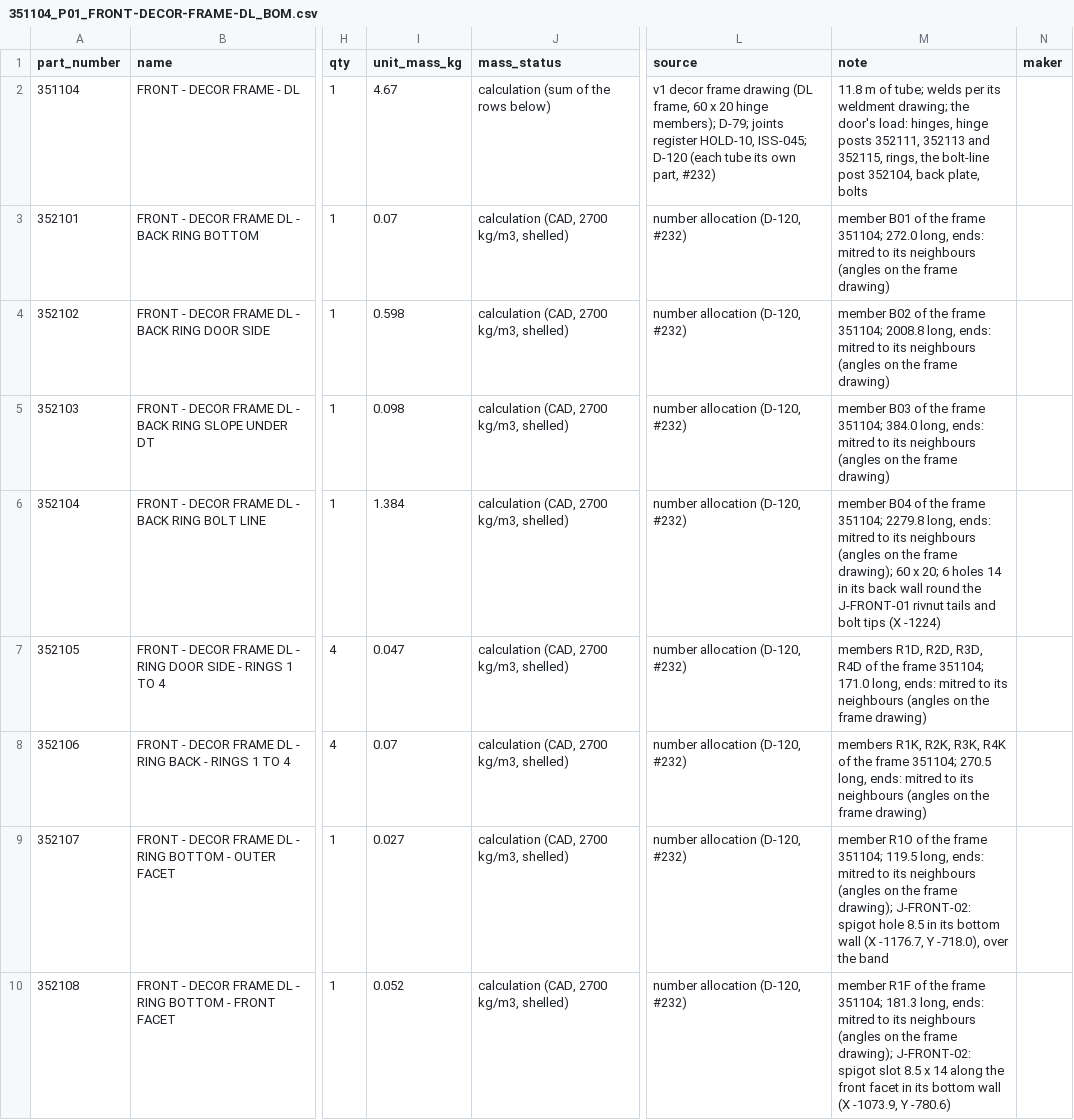
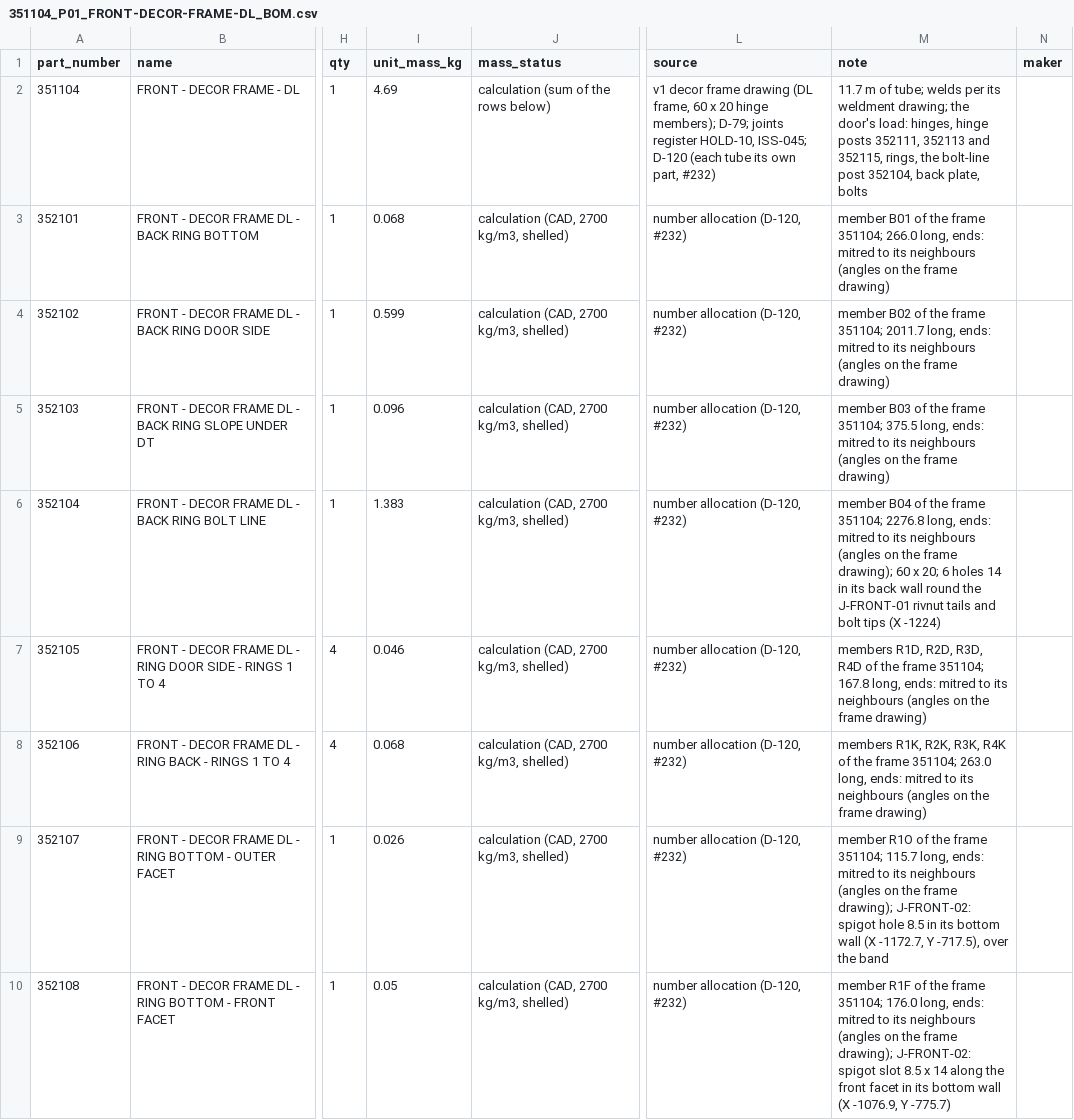
Before and after one commit to autonomous-ai/spaceship, a CSV file: v2/03-Manufacturing/front/351104_P01_FRONT-DECOR-FRAME-DL_BOM.csv, drawn as a sheet; only a part is shown, gaps mark what is left out; the diff covers the shown part only; the diff names each change by its address in the sheet, - before the commit and + after, or states it on an @@ line.

```diff
--- a/v2/03-Manufacturing/front/351104_P01_FRONT-DECOR-FRAME-DL_BOM.csv
+++ b/v2/03-Manufacturing/front/351104_P01_FRONT-DECOR-FRAME-DL_BOM.csv
-I2 (unit_mass_kg): 4.67
+I2 (unit_mass_kg): 4.69
-M2 (note): 11.8 m of…
+M2 (note): 11.7 m of…
-I3 (unit_mass_kg): 0.07
+I3 (unit_mass_kg): 0.068
-M3 (note): …frame 351104; 272.0 long, ends:…
+M3 (note): …frame 351104; 266.0 long, ends:…
-I4 (unit_mass_kg): 0.598
+I4 (unit_mass_kg): 0.599
-M4 (note): …frame 351104; 2008.8 long, ends:…
+M4 (note): …frame 351104; 2011.7 long, ends:…
-I5 (unit_mass_kg): 0.098
+I5 (unit_mass_kg): 0.096
-M5 (note): …frame 351104; 384.0 long, ends:…
+M5 (note): …frame 351104; 375.5 long, ends:…
-I6 (unit_mass_kg): 1.384
+I6 (unit_mass_kg): 1.383
-M6 (note): …frame 351104; 2279.8 long, ends:…
+M6 (note): …frame 351104; 2276.8 long, ends:…
-I7 (unit_mass_kg): 0.047
+I7 (unit_mass_kg): 0.046
-M7 (note): …frame 351104; 171.0 long, ends:…
+M7 (note): …frame 351104; 167.8 long, ends:…
-I8 (unit_mass_kg): 0.07
+I8 (unit_mass_kg): 0.068
-M8 (note): …frame 351104; 270.5 long, ends:…
+M8 (note): …frame 351104; 263.0 long, ends:…
-I9 (unit_mass_kg): 0.027
+I9 (unit_mass_kg): 0.026
-M9 (note): …frame 351104; 119.5 long, ends: mitred to its neighbours (angles on the frame drawing); J-FRONT-02: spigot hole 8.5 in its bottom wall (X -1176.7, Y -718.0), over the…
+M9 (note): …frame 351104; 115.7 long, ends: mitred to its neighbours (angles on the frame drawing); J-FRONT-02: spigot hole 8.5 in its bottom wall (X -1172.7, Y -717.5), over the…
-I10 (unit_mass_kg): 0.052
+I10 (unit_mass_kg): 0.05
-M10 (note): …frame 351104; 181.3 long, ends: mitred to its neighbours (angles on the frame drawing); J-FRONT-02: spigot slot 8.5 x 14 along the front facet in its bottom wall (X -1073.9, Y -780.6)
+M10 (note): …frame 351104; 176.0 long, ends: mitred to its neighbours (angles on the frame drawing); J-FRONT-02: spigot slot 8.5 x 14 along the front facet in its bottom wall (X -1076.9, Y -775.7)
```
Also changed, not shown: 13 edited cells elsewhere in this file, v2/03-Manufacturing/front/350001_P01_FRONT-DECOR-BLOCK-ASSY-DL_BOM.csv, v2/03-Manufacturing/front/351104_P01_FRONT-DECOR-FRAME-DL-TUBE-CUT-LIST.csv, 5 other files.
